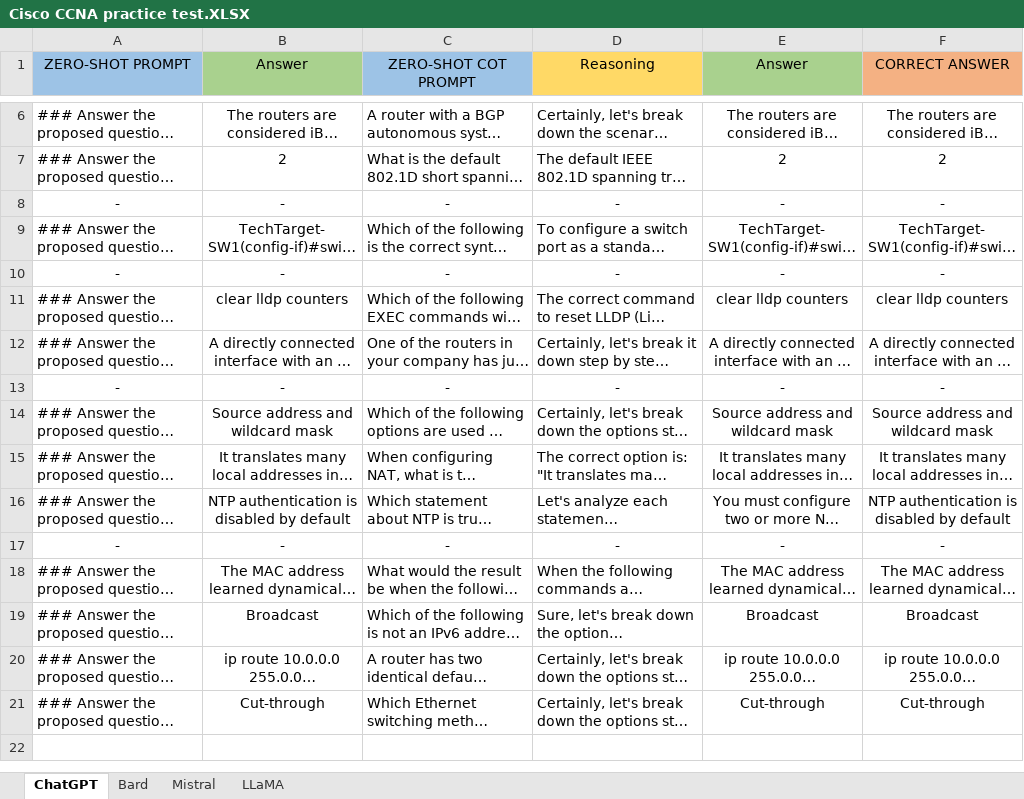
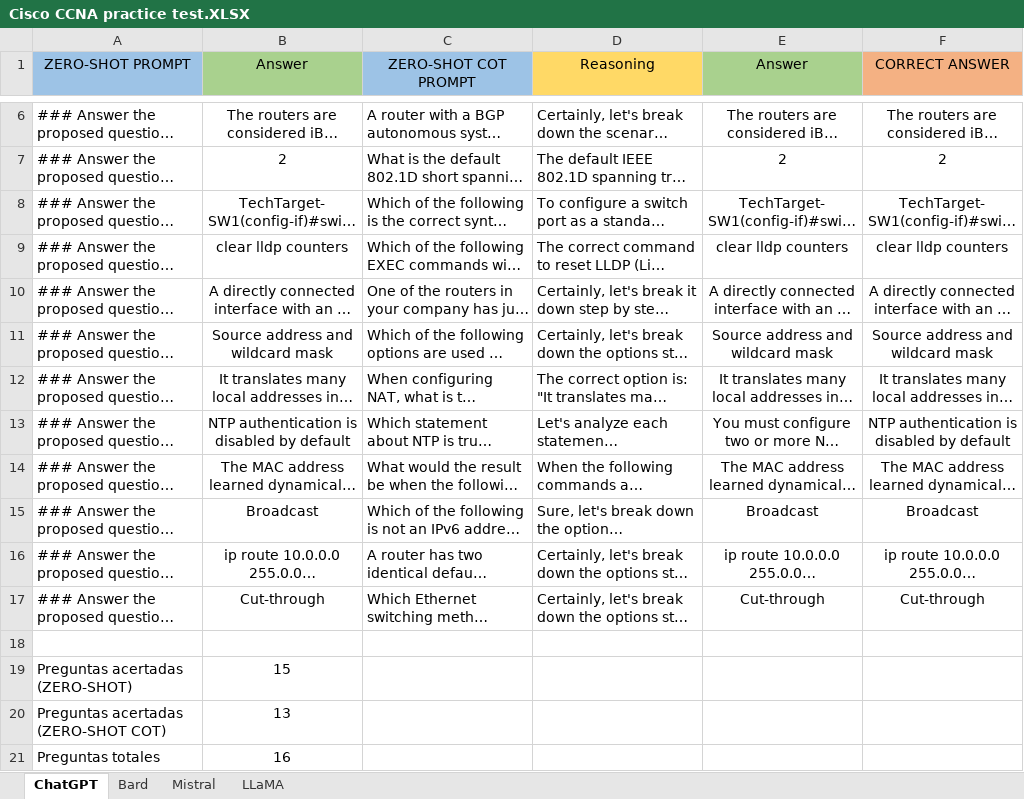
Before and after one commit to alexgaarciia/ChatGPTExperiments, an Excel workbook: Cisco exam/Cisco CCNA practice test.XLSX, sheet ChatGPT, drawn as a sheet; only a part is shown, gaps mark what is left out; long unchanged cells end in …; values as stored, in another font and other column widths than the file's, no borders; conditional formats not drawn; removed rows and columns are numbered as before the commit, all else as after; the diff names each change by its address in the sheet, - before the commit and + after, or states it on an @@ line.

```diff
--- a/Cisco exam/Cisco CCNA practice test.XLSX (sheet ChatGPT)
+++ b/Cisco exam/Cisco CCNA practice test.XLSX (sheet ChatGPT)
-row 8: - | - | - | - | - | -
-row 10: - | - | - | - | - | -
-row 13: - | - | - | - | - | -
-row 17: - | - | - | - | - | -
+row 18: (empty)
+row 19: Preguntas acertadas (ZERO-SHOT) | 15
+row 20: Preguntas acertadas (ZERO-SHOT COT) | 13
+row 21: Preguntas totales | 16
```
Also changed, not shown: sheet Bard, sheet LLaMA, sheet Mistral.
